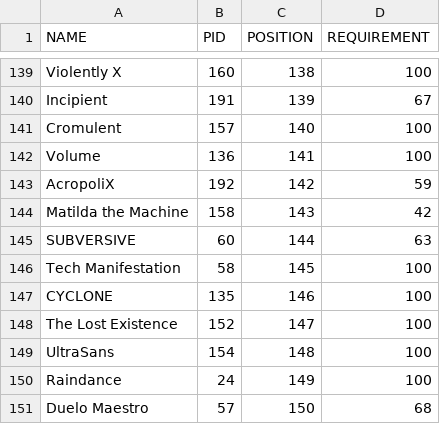
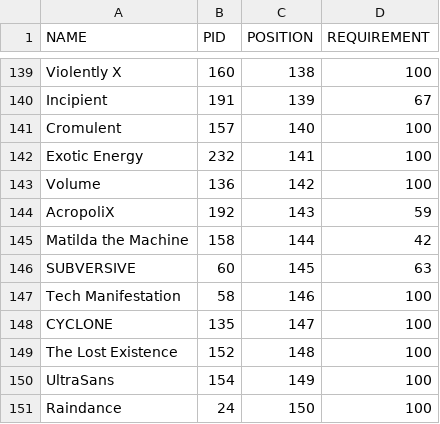
Before and after one commit to Gunner-Bones/Requiem-Circles, a CSV file: demons.csv, drawn as a sheet; only a part is shown, gaps mark what is left out.

```diff
--- a/demons.csv
+++ b/demons.csv
@@ -141,11 +141,11 @@ Incipient, 191, 139, 67
 Cromulent, 157, 140, 100
-Volume, 136, 141, 100
-AcropoliX, 192, 142, 59
-Matilda the Machine, 158, 143, 42
-SUBVERSIVE, 60, 144, 63
-Tech Manifestation, 58, 145, 100
-CYCLONE, 135, 146, 100
-The Lost Existence, 152, 147, 100
-UltraSans, 154, 148, 100
-Raindance, 24, 149, 100
-Duelo Maestro, 57, 150, 68
+Exotic Energy, 232, 141, 100
+Volume, 136, 142, 100
+AcropoliX, 192, 143, 59
+Matilda the Machine, 158, 144, 42
+SUBVERSIVE, 60, 145, 63
+Tech Manifestation, 58, 146, 100
+CYCLONE, 135, 147, 100
+The Lost Existence, 152, 148, 100
+UltraSans, 154, 149, 100
+Raindance, 24, 150, 100
```
Also changed, not shown: players.csv, roles.csv, 3 other files.
